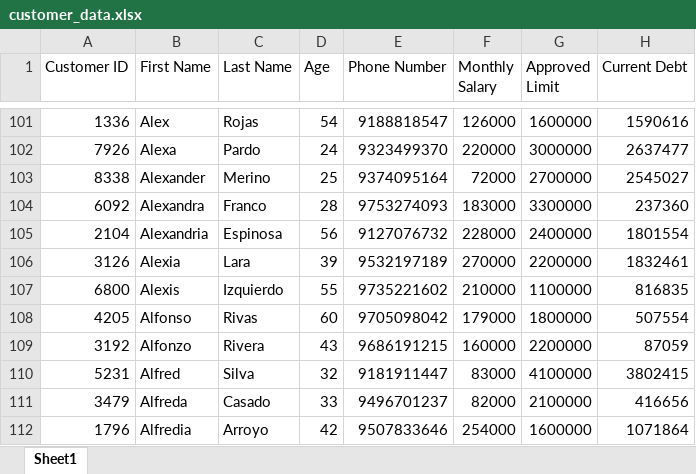
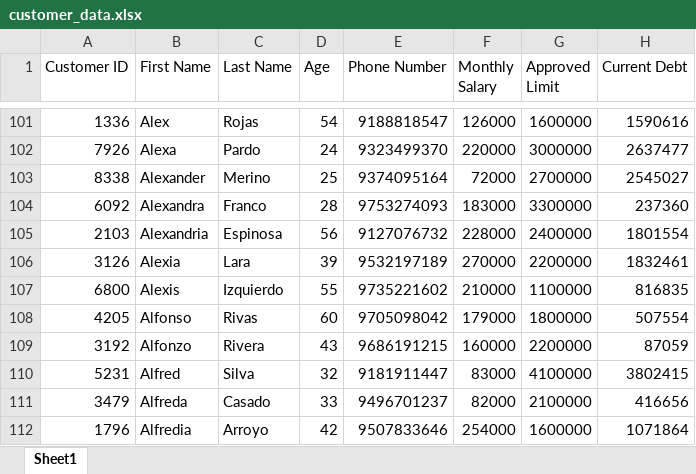
Before and after one commit to Debapriya-source/backend-assignment, an Excel workbook: Backend-Assignment/customer_data.xlsx, sheet Sheet1, drawn as a sheet; only a part is shown, gaps mark what is left out; values as stored, in another font and other column widths than the file's, no borders; the diff names each change by its address in the sheet, - before the commit and + after, or states it on an @@ line.

```diff
--- a/Backend-Assignment/customer_data.xlsx (sheet Sheet1)
+++ b/Backend-Assignment/customer_data.xlsx (sheet Sheet1)
-A105 (Customer ID): 2104
+A105 (Customer ID): 2103
```
Also changed, not shown: 11 other files.
